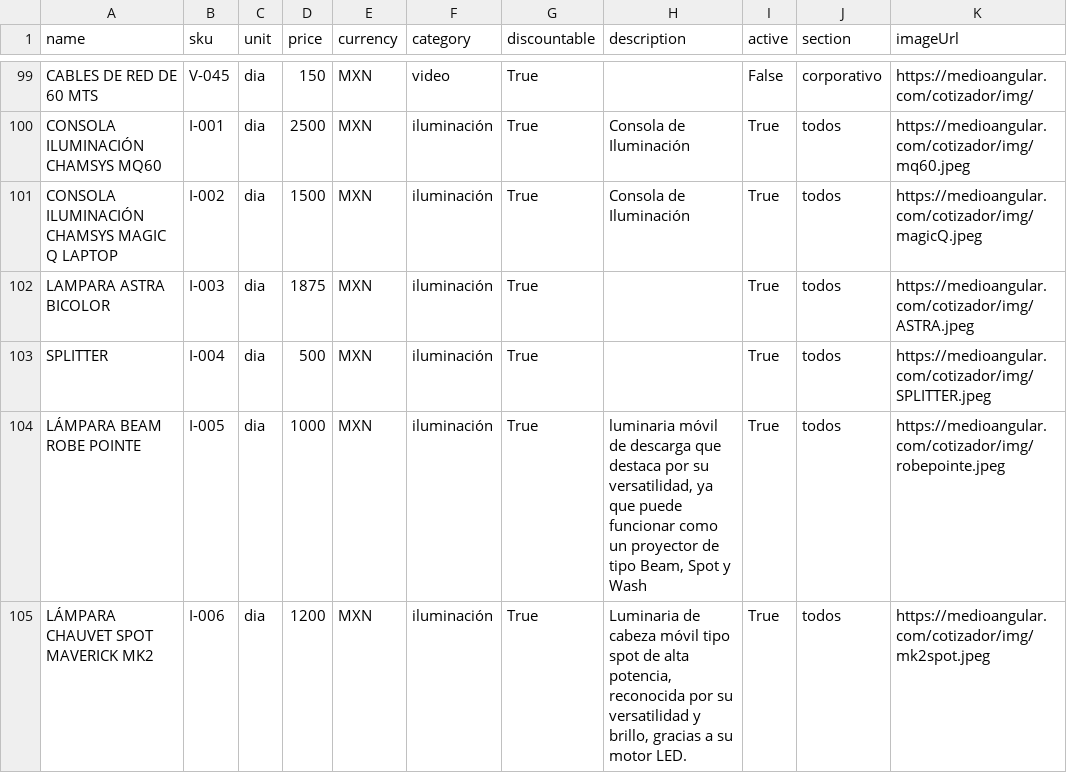
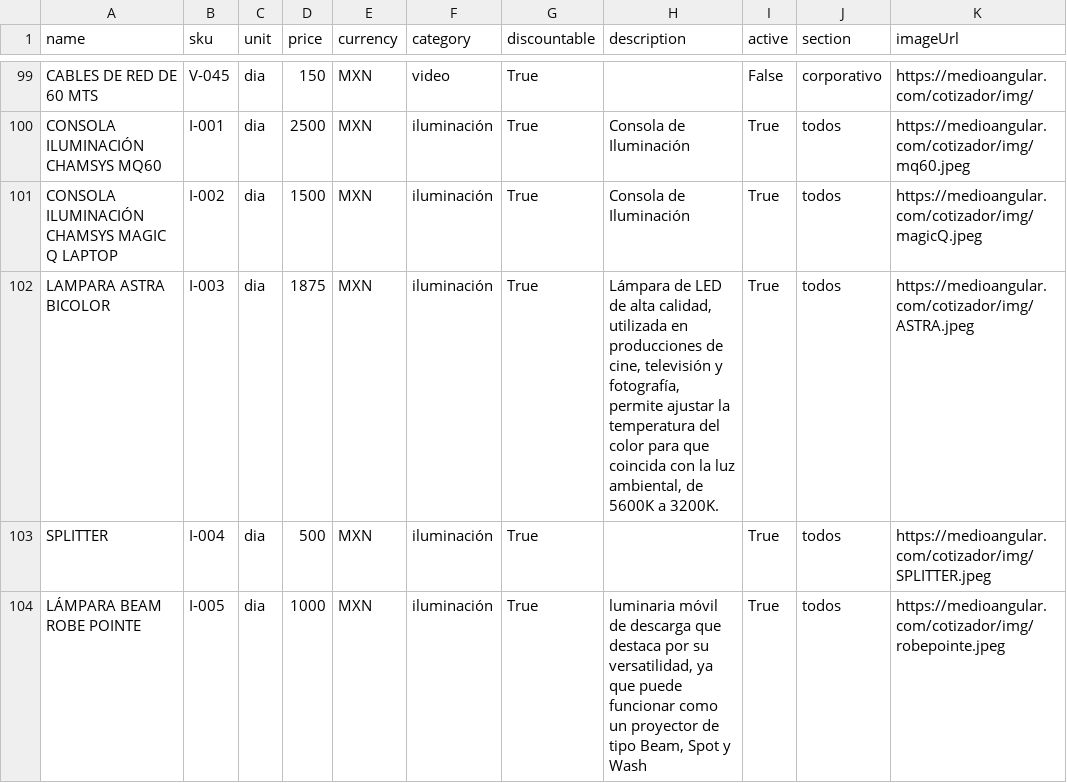
Before and after one commit to Paulgp3/cotizador-local-jp, a CSV file: data/catalogo_normalizado_2025.csv, drawn as a sheet; only a part is shown, gaps mark what is left out; the shorter side is filled out with more unchanged rows.

Commit message:
Update catalogo_normalizado_2025.csv

```diff
--- a/data/catalogo_normalizado_2025.csv
+++ b/data/catalogo_normalizado_2025.csv
@@ -101,3 +101,3 @@ CONSOLA ILUMINACIÓN CHAMSYS MQ60,I-001,dia,2500,MXN,iluminación,True,"Consola
 CONSOLA ILUMINACIÓN  CHAMSYS MAGIC Q LAPTOP,I-002,dia,1500,MXN,iluminación,True,"Consola de Iluminación",True,todos,https://medioangular.com/cotizador/img/magicQ.jpeg
-LAMPARA ASTRA BICOLOR,I-003,dia,1875,MXN,iluminación,True,,True,todos,https://medioangular.com/cotizador/img/ASTRA.jpeg
+LAMPARA ASTRA BICOLOR,I-003,dia,1875,MXN,iluminación,True,"Lámpara de LED de alta calidad, utilizada en producciones de cine, televisión y fotografía, permite ajustar la temperatura del color para que coincida con la luz ambiental, de 5600K a 3200K.",True,todos,https://medioangular.com/cotizador/img/ASTRA.jpeg
 SPLITTER,I-004,dia,500,MXN,iluminación,True,,True,todos,https://medioangular.com/cotizador/img/SPLITTER.jpeg
```
